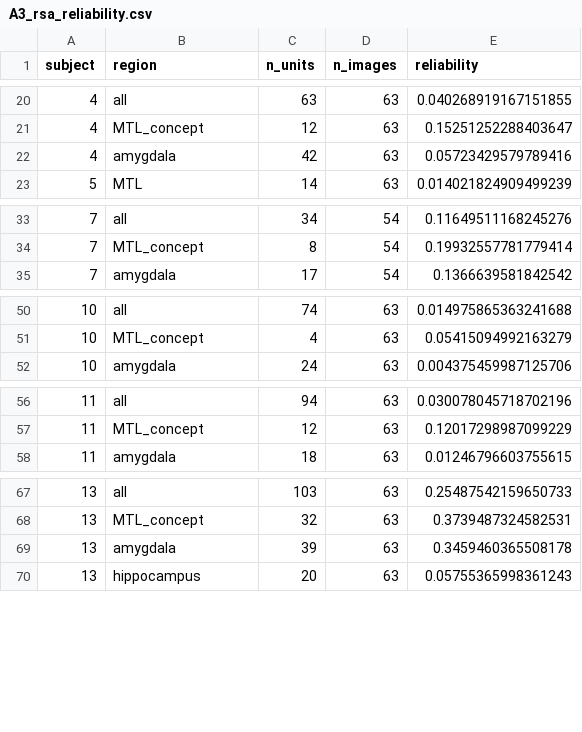
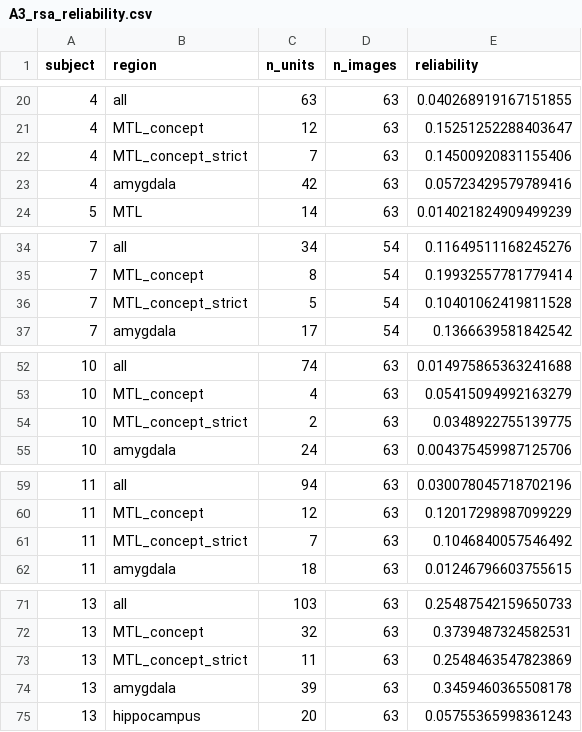
Before and after one commit to sunkalpchandra/memoranda, a CSV file: results/tables/A3_rsa_reliability.csv, drawn as a sheet; only a part is shown, gaps mark what is left out; the diff covers the shown part only; the diff names each change by its address in the sheet, - before the commit and + after, or states it on an @@ line.

Commit message:
results(A3): RSA sweep incl. strict concept-cell populations; site animacy line

```diff
--- a/results/tables/A3_rsa_reliability.csv
+++ b/results/tables/A3_rsa_reliability.csv
+row 22: 4 | MTL_concept_strict | 7 | 63 | 0.14500920831155406
+row 36: 7 | MTL_concept_strict | 5 | 54 | 0.10401062419811528
+row 54: 10 | MTL_concept_strict | 2 | 63 | 0.0348922755139775
+row 61: 11 | MTL_concept_strict | 7 | 63 | 0.1046840057546492
+row 73: 13 | MTL_concept_strict | 11 | 63 | 0.2548463547823869
```
Also changed, not shown: 4 added rows elsewhere in this file, results/tables/A3_rsa_best_layer.csv, 4 other files.
